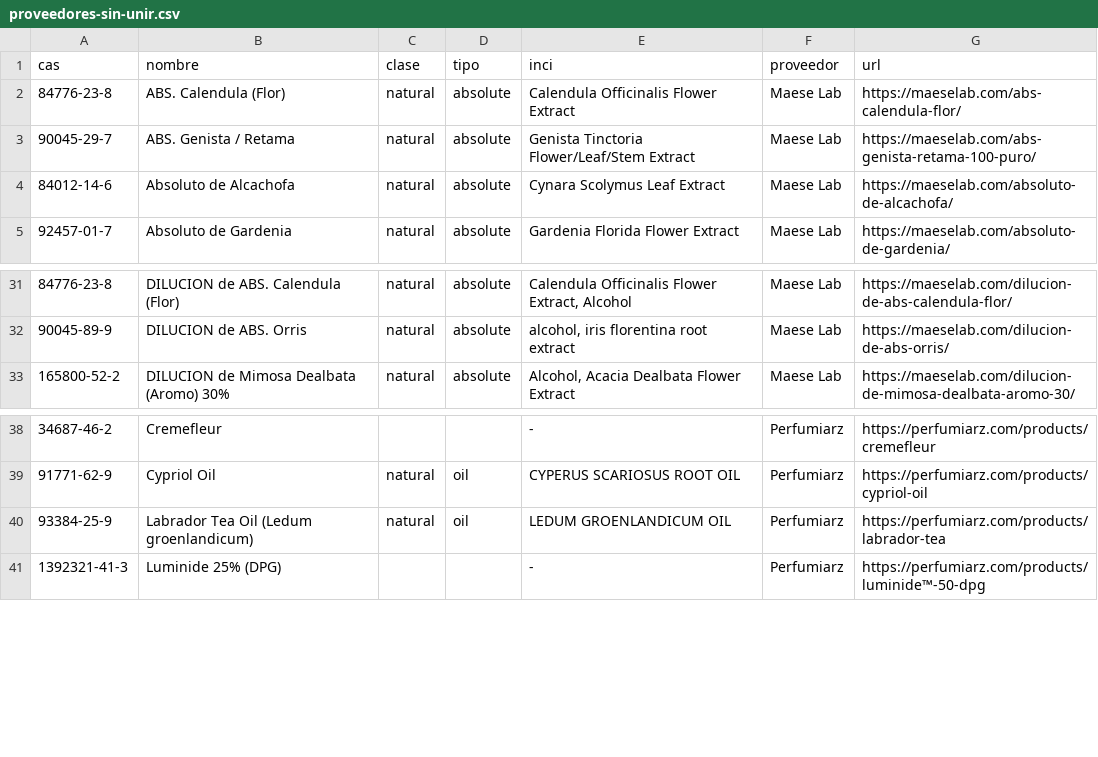
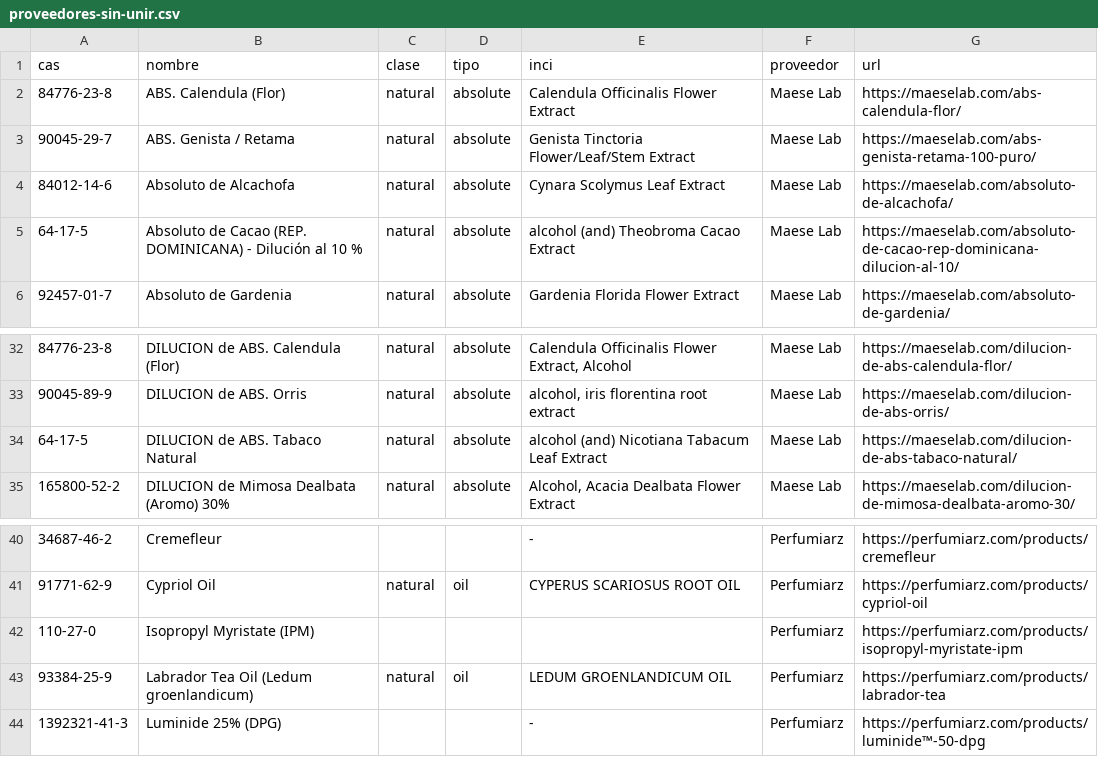
Before and after one commit to smortenax/perfumeria-app, a CSV file: datos/glosario/proveedores-sin-unir.csv, drawn as a sheet; only a part is shown, gaps mark what is left out; the diff names each change by its address in the sheet, - before the commit and + after, or states it on an @@ line.

```diff
--- a/datos/glosario/proveedores-sin-unir.csv
+++ b/datos/glosario/proveedores-sin-unir.csv
+row 5: 64-17-5 | Absoluto de Cacao (REP. DOMINICANA) - Dilución al 10 % | natural | absolute | alcohol (and) Theobroma Cacao Extract | Maese Lab | https://maeselab.com/absoluto-de-cacao-rep-dominicana-dilucion-al-10/
+row 34: 64-17-5 | DILUCION de ABS. Tabaco Natural | natural | absolute | alcohol (and) Nicotiana Tabacum Leaf Extract | Maese Lab | https://maeselab.com/dilucion-de-abs-tabaco-natural/
+row 42: 110-27-0 | Isopropyl Myristate (IPM) |  |  |  | Perfumiarz | https://perfumiarz.com/products/isopropyl-myristate-ipm
```
Also changed, not shown: datos/glosario/origen/usos-habituales.csv, 6 other files.
